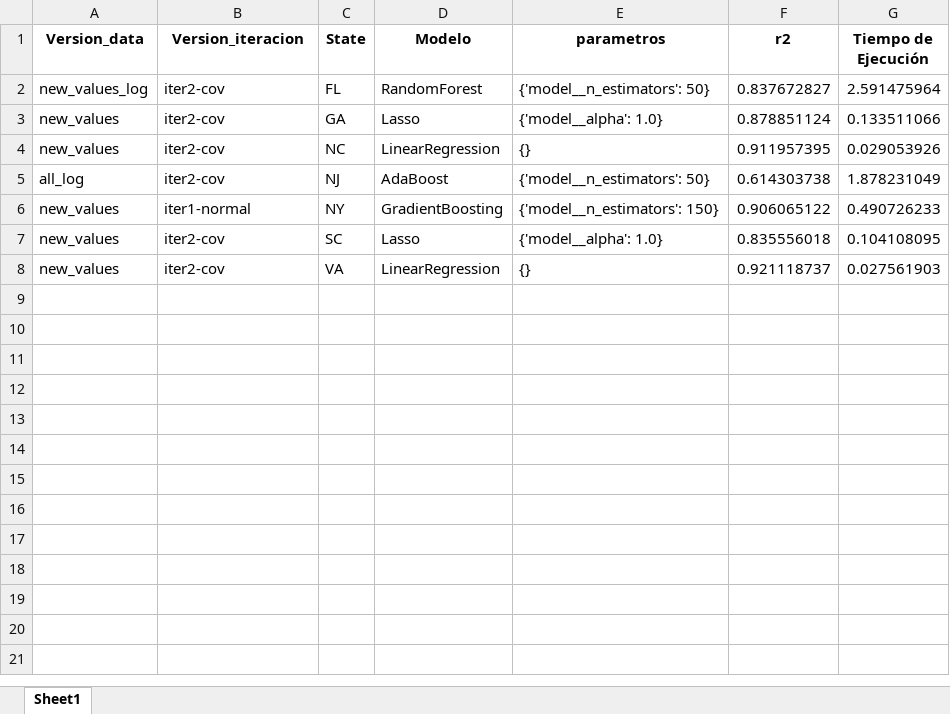
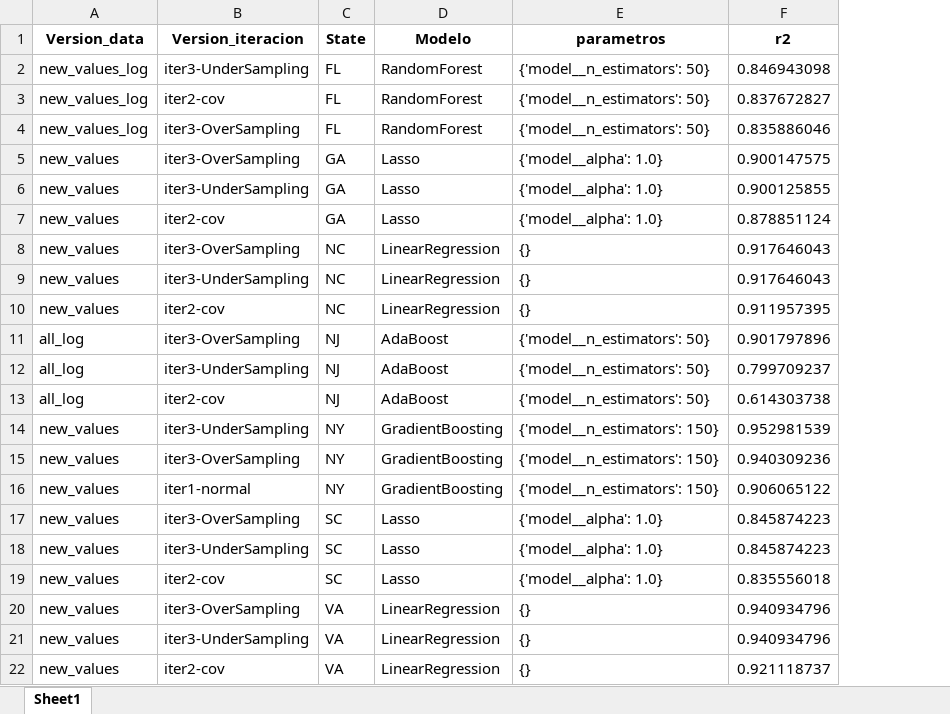
Before and after one commit to sagallegomu/prediccion-real-estate, an Excel workbook: data/final_data/bests_models_results.xlsx, sheet Sheet1, drawn as a sheet; values as stored, in another font and other column widths than the file's, no borders; removed rows and columns are numbered as before the commit, all else as after; the diff names each change by its address in the sheet, - before the commit and + after, or states it on an @@ line.

Commit message:
iter 3 sampling complete

```diff
--- a/data/final_data/bests_models_results.xlsx (sheet Sheet1)
+++ b/data/final_data/bests_models_results.xlsx (sheet Sheet1)
-column G (Tiempo de Ejecución), rows 2-8: 2.591475964 | 0.133511066 | 0.029053926 | 1.878231049 | 0.490726233 | 0.104108095 | 0.027561903
+row 2: new_values_log | iter3-UnderSampling | FL | RandomForest | {'model__n_estimators': 50} | 0.846943098
+row 4: new_values_log | iter3-OverSampling | FL | RandomForest | {'model__n_estimators': 50} | 0.835886046
+row 5: new_values | iter3-OverSampling | GA | Lasso | {'model__alpha': 1.0} | 0.900147575
+row 6: new_values | iter3-UnderSampling | GA | Lasso | {'model__alpha': 1.0} | 0.900125855
+row 8: new_values | iter3-OverSampling | NC | LinearRegression | {} | 0.917646043
+row 9: new_values | iter3-UnderSampling | NC | LinearRegression | {} | 0.917646043
+row 11: all_log | iter3-OverSampling | NJ | AdaBoost | {'model__n_estimators': 50} | 0.901797896
+row 12: all_log | iter3-UnderSampling | NJ | AdaBoost | {'model__n_estimators': 50} | 0.799709237
+row 14: new_values | iter3-UnderSampling | NY | GradientBoosting | {'model__n_estimators': 150} | 0.952981539
+row 15: new_values | iter3-OverSampling | NY | GradientBoosting | {'model__n_estimators': 150} | 0.940309236
+row 17: new_values | iter3-OverSampling | SC | Lasso | {'model__alpha': 1.0} | 0.845874223
+row 18: new_values | iter3-UnderSampling | SC | Lasso | {'model__alpha': 1.0} | 0.845874223
+row 20: new_values | iter3-OverSampling | VA | LinearRegression | {} | 0.940934796
+row 21: new_values | iter3-UnderSampling | VA | LinearRegression | {} | 0.940934796
```
Also changed, not shown: 1 other file.
